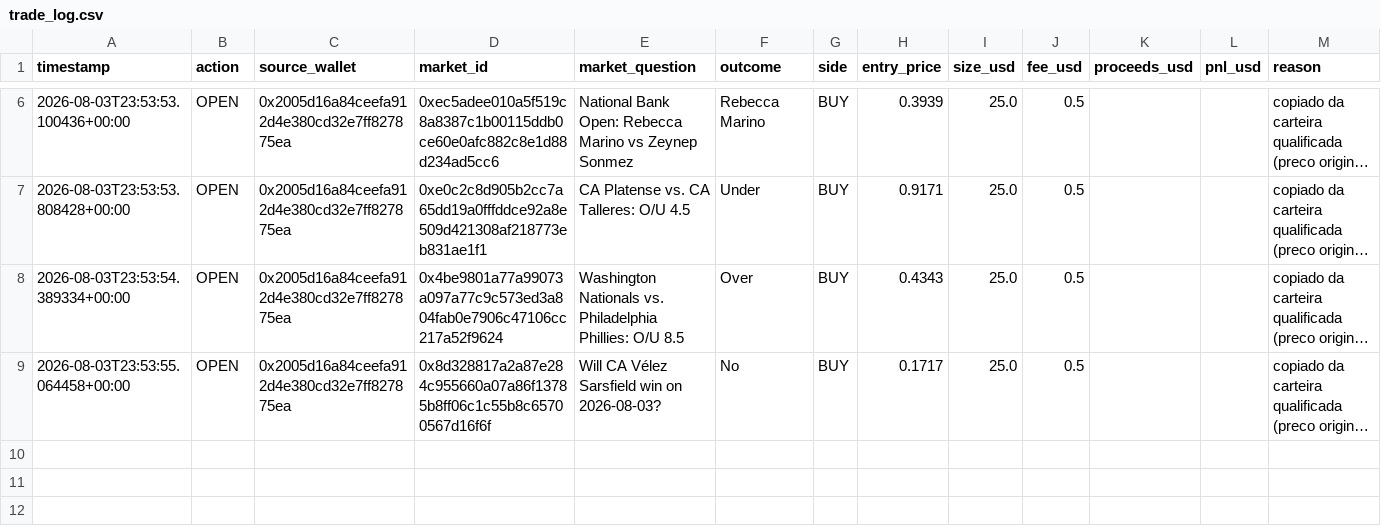
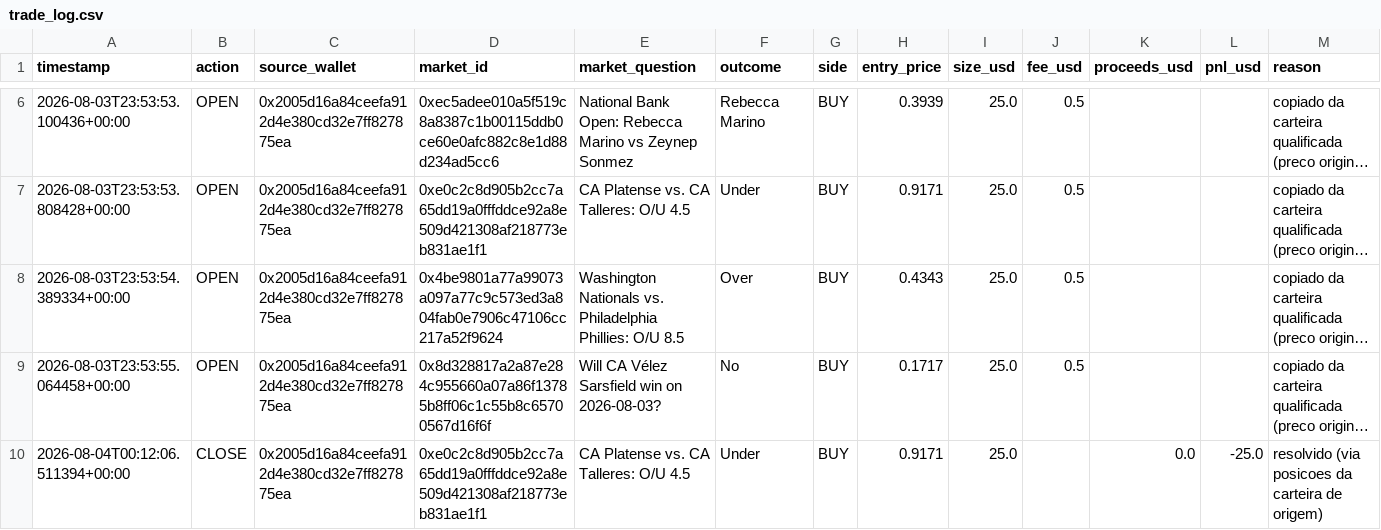
Before and after one commit to RomelNeto/testbot, a CSV file: data/trade_log.csv, drawn as a sheet; only a part is shown, gaps mark what is left out; long unchanged cells end in …; rows hold the shown columns only; the diff names each change by its address in the sheet, - before the commit and + after, or states it on an @@ line.

```diff
--- a/data/trade_log.csv
+++ b/data/trade_log.csv
+row 10: 2026-08-04T00:12:06.511394+00:00 | CLOSE | 0x2005d16a84ceefa912d4e380cd32e7ff827875ea | 0xe0c2c8d905b2cc7a65dd19a0fffddce92a8e509d421308af218773eb831ae1f1 | CA Platense vs. CA Talleres: O/U 4.5 | Under | BUY | 0.9171 | 25.0 |  | 0.0 | -25.0 | resolvido (via posicoes da carteira de origem)
```
Also changed, not shown: 2 other files.
